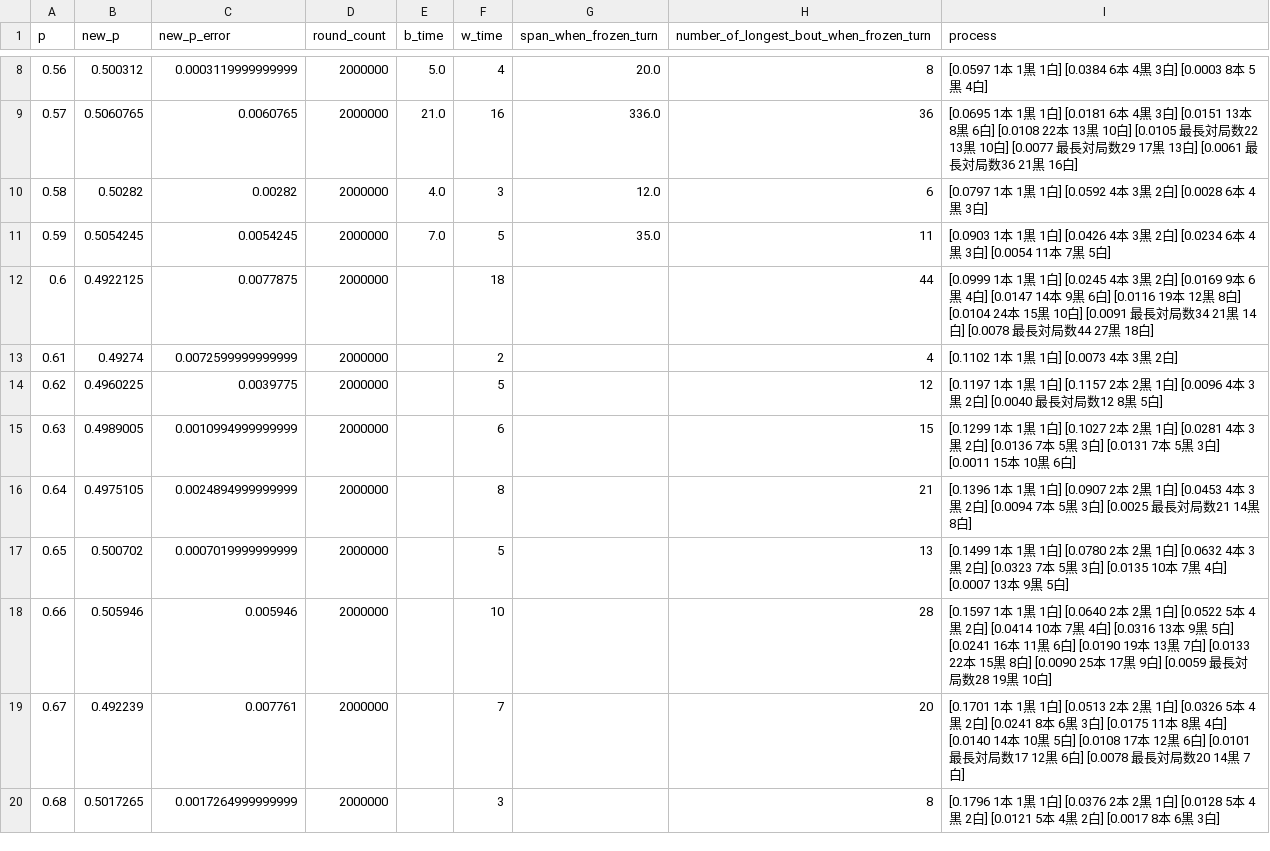
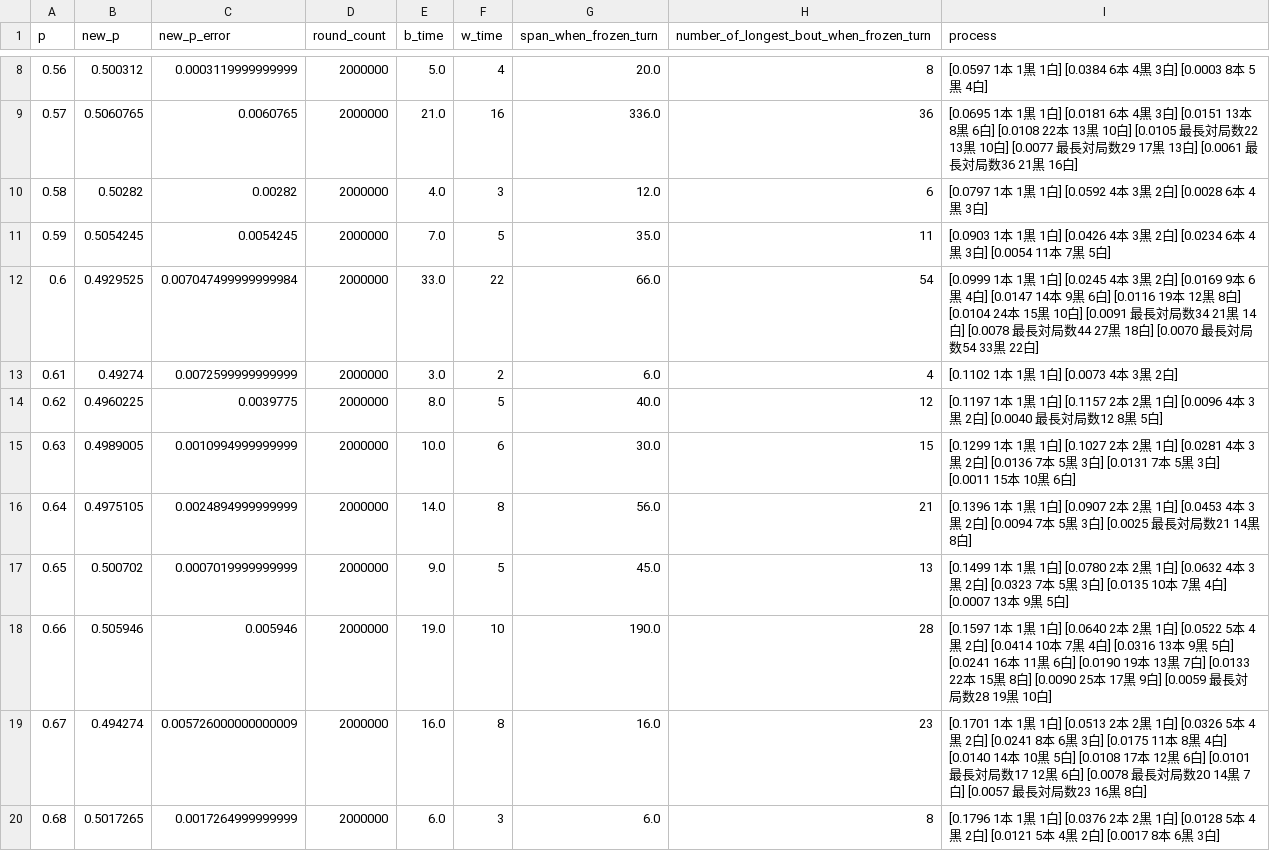
Before and after one commit to muzudho/sente-win-rate-70-percent-problem, a CSV file: data/generate_even_when_frozen_turn.csv, drawn as a sheet; only a part is shown, gaps mark what is left out; the diff covers the shown part only.

```diff
--- a/data/generate_even_when_frozen_turn.csv
+++ b/data/generate_even_when_frozen_turn.csv
@@ -11,10 +11,10 @@ p,new_p,new_p_error,round_count,b_time,w_time,span_when_frozen_turn,number_of_lo
 0.59,0.5054245,0.0054245,2000000,7.0,5,35.0,11,[0.0903  1本  1黒  1白] [0.0426  4本  3黒  2白] [0.0234  6本  4黒  3白] [0.0054 11本  7黒  5白]
-0.6,0.4922125,0.0077875,2000000,,18,,44,[0.0999  1本  1黒  1白] [0.0245  4本  3黒  2白] [0.0169  9本  6黒  4白] [0.0147 14本  9黒  6白] [0.0116 19本 12黒  8白] [0.0104 24本 15黒 10白] [0.0091 最長対局数34 21黒 14白] [0.0078 最長対局数44 27黒 18白]
-0.61,0.49274,0.0072599999999999,2000000,,2,,4,[0.1102  1本  1黒  1白] [0.0073  4本  3黒  2白]
-0.62,0.4960225,0.0039775,2000000,,5,,12,[0.1197  1本  1黒  1白] [0.1157  2本  2黒  1白] [0.0096  4本  3黒  2白] [0.0040 最長対局数12  8黒  5白]
-0.63,0.4989005,0.0010994999999999,2000000,,6,,15,[0.1299  1本  1黒  1白] [0.1027  2本  2黒  1白] [0.0281  4本  3黒  2白] [0.0136  7本  5黒  3白] [0.0131  7本  5黒  3白] [0.0011 15本 10黒  6白]
-0.64,0.4975105,0.0024894999999999,2000000,,8,,21,[0.1396  1本  1黒  1白] [0.0907  2本  2黒  1白] [0.0453  4本  3黒  2白] [0.0094  7本  5黒  3白] [0.0025 最長対局数21 14黒  8白]
-0.65,0.500702,0.0007019999999999,2000000,,5,,13,[0.1499  1本  1黒  1白] [0.0780  2本  2黒  1白] [0.0632  4本  3黒  2白] [0.0323  7本  5黒  3白] [0.0135 10本  7黒  4白] [0.0007 13本  9黒  5白]
-0.66,0.505946,0.005946,2000000,,10,,28,[0.1597  1本  1黒  1白] [0.0640  2本  2黒  1白] [0.0522  5本  4黒  2白] [0.0414 10本  7黒  4白] [0.0316 13本  9黒  5白] [0.0241 16本 11黒  6白] [0.0190 19本 13黒  7白] [0.0133 22本 15黒  8白] [0.0090 25本 17黒  9白] [0.0059 最長対局数28 19黒 10白]
-0.67,0.492239,0.007761,2000000,,7,,20,[0.1701  1本  1黒  1白] [0.0513  2本  2黒  1白] [0.0326  5本  4黒  2白] [0.0241  8本  6黒  3白] [0.0175 11本  8黒  4白] [0.0140 14本 10黒  5白] [0.0108 17本 12黒  6白] [0.0101 最長対局数17 12黒  6白] [0.0078 最長対局数20 14黒  7白]
-0.68,0.5017265,0.0017264999999999,2000000,,3,,8,[0.1796  1本  1黒  1白] [0.0376  2本  2黒  1白] [0.0128  5本  4黒  2白] [0.0121  5本  4黒  2白] [0.0017  8本  6黒  3白]
+0.6,0.4929525,0.007047499999999984,2000000,33.0,22,66.0,54,[0.0999  1本  1黒  1白] [0.0245  4本  3黒  2白] [0.0169  9本  6黒  4白] [0.0147 14本  9黒  6白] [0.0116 19本 12黒  8白] [0.0104 24本 15黒 10白] [0.0091 最長対局数34 21黒 14白] [0.0078 最長対局数44 27黒 18白] [0.0070 最長対局数54 33黒 22白]
+0.61,0.49274,0.0072599999999999,2000000,3.0,2,6.0,4,[0.1102  1本  1黒  1白] [0.0073  4本  3黒  2白]
+0.62,0.4960225,0.0039775,2000000,8.0,5,40.0,12,[0.1197  1本  1黒  1白] [0.1157  2本  2黒  1白] [0.0096  4本  3黒  2白] [0.0040 最長対局数12  8黒  5白]
+0.63,0.4989005,0.0010994999999999,2000000,10.0,6,30.0,15,[0.1299  1本  1黒  1白] [0.1027  2本  2黒  1白] [0.0281  4本  3黒  2白] [0.0136  7本  5黒  3白] [0.0131  7本  5黒  3白] [0.0011 15本 10黒  6白]
+0.64,0.4975105,0.0024894999999999,2000000,14.0,8,56.0,21,[0.1396  1本  1黒  1白] [0.0907  2本  2黒  1白] [0.0453  4本  3黒  2白] [0.0094  7本  5黒  3白] [0.0025 最長対局数21 14黒  8白]
+0.65,0.500702,0.0007019999999999,2000000,9.0,5,45.0,13,[0.1499  1本  1黒  1白] [0.0780  2本  2黒  1白] [0.0632  4本  3黒  2白] [0.0323  7本  5黒  3白] [0.0135 10本  7黒  4白] [0.0007 13本  9黒  5白]
+0.66,0.505946,0.005946,2000000,19.0,10,190.0,28,[0.1597  1本  1黒  1白] [0.0640  2本  2黒  1白] [0.0522  5本  4黒  2白] [0.0414 10本  7黒  4白] [0.0316 13本  9黒  5白] [0.0241 16本 11黒  6白] [0.0190 19本 13黒  7白] [0.0133 22本 15黒  8白] [0.0090 25本 17黒  9白] [0.0059 最長対局数28 19黒 10白]
+0.67,0.494274,0.005726000000000009,2000000,16.0,8,16.0,23,[0.1701  1本  1黒  1白] [0.0513  2本  2黒  1白] [0.0326  5本  4黒  2白] [0.0241  8本  6黒  3白] [0.0175 11本  8黒  4白] [0.0140 14本 10黒  5白] [0.0108 17本 12黒  6白] [0.0101 最長対局数17 12黒  6白] [0.0078 最長対局数20 14黒  7白] [0.0057 最長対局数23 16黒  8白]
+0.68,0.5017265,0.0017264999999999,2000000,6.0,3,6.0,8,[0.1796  1本  1黒  1白] [0.0376  2本  2黒  1白] [0.0128  5本  4黒  2白] [0.0121  5本  4黒  2白] [0.0017  8本  6黒  3白]
```
Also changed, not shown: 17 edited cells elsewhere in this file, 5 other files.
